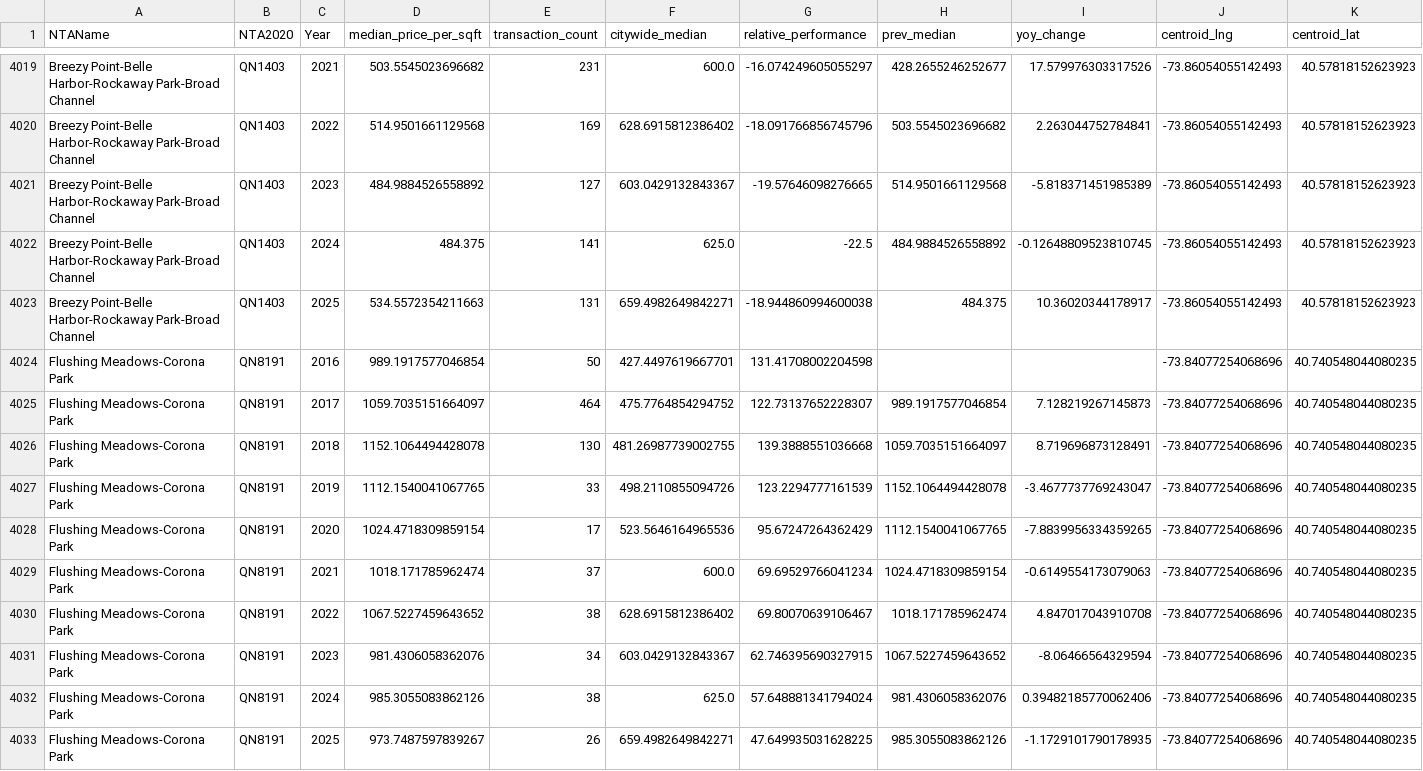
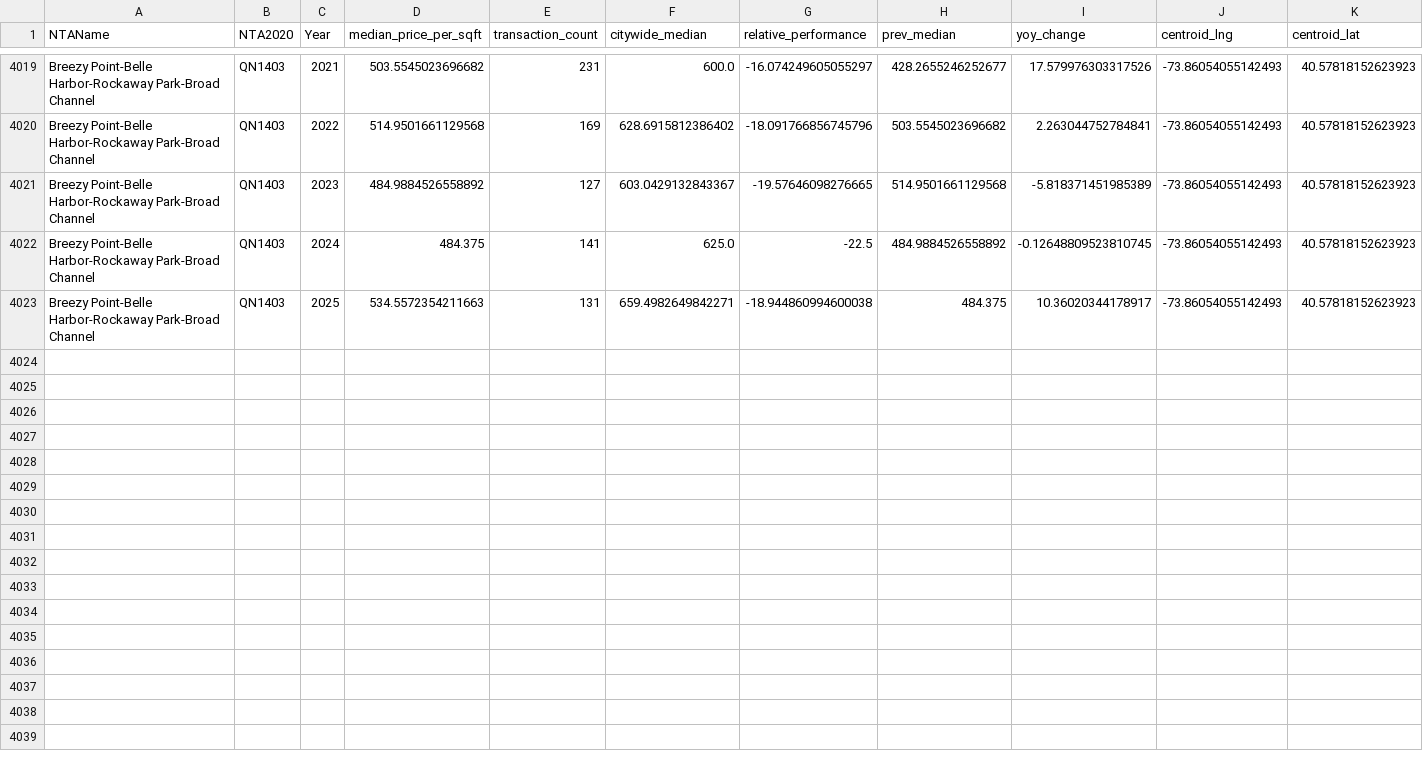
Before and after one commit to patelshivam-ai/nyc-real-estate-map, a CSV file: public/neighborhood_year_prices.csv, drawn as a sheet; only a part is shown, gaps mark what is left out; the diff names each change by its address in the sheet, - before the commit and + after, or states it on an @@ line.

Commit message:
fix park NTAs by filtering to residential NTAType 0 only

```diff
--- a/public/neighborhood_year_prices.csv
+++ b/public/neighborhood_year_prices.csv
-row 4024: Flushing Meadows-Corona Park | QN8191 | 2016 | 989.1917577046854 | 50 | 427.4497619667701 | 131.41708002204598 |  |  | -73.84077254068696 | 40.740548044080235
-row 4025: Flushing Meadows-Corona Park | QN8191 | 2017 | 1059.7035151664097 | 464 | 475.7764854294752 | 122.73137652228307 | 989.1917577046854 | 7.128219267145873 | -73.84077254068696 | 40.740548044080235
-row 4026: Flushing Meadows-Corona Park | QN8191 | 2018 | 1152.1064494428078 | 130 | 481.26987739002755 | 139.3888551036668 | 1059.7035151664097 | 8.719696873128491 | -73.84077254068696 | 40.740548044080235
-row 4027: Flushing Meadows-Corona Park | QN8191 | 2019 | 1112.1540041067765 | 33 | 498.2110855094726 | 123.2294777161539 | 1152.1064494428078 | -3.4677737769243047 | -73.84077254068696 | 40.740548044080235
-row 4028: Flushing Meadows-Corona Park | QN8191 | 2020 | 1024.4718309859154 | 17 | 523.5646164965536 | 95.67247264362429 | 1112.1540041067765 | -7.8839956334359265 | -73.84077254068696 | 40.740548044080235
-row 4029: Flushing Meadows-Corona Park | QN8191 | 2021 | 1018.171785962474 | 37 | 600.0 | 69.69529766041234 | 1024.4718309859154 | -0.6149554173079063 | -73.84077254068696 | 40.740548044080235
-row 4030: Flushing Meadows-Corona Park | QN8191 | 2022 | 1067.5227459643652 | 38 | 628.6915812386402 | 69.80070639106467 | 1018.171785962474 | 4.847017043910708 | -73.84077254068696 | 40.740548044080235
-row 4031: Flushing Meadows-Corona Park | QN8191 | 2023 | 981.4306058362076 | 34 | 603.0429132843367 | 62.746395690327915 | 1067.5227459643652 | -8.06466564329594 | -73.84077254068696 | 40.740548044080235
-row 4032: Flushing Meadows-Corona Park | QN8191 | 2024 | 985.3055083862126 | 38 | 625.0 | 57.648881341794024 | 981.4306058362076 | 0.39482185770062406 | -73.84077254068696 | 40.740548044080235
-row 4033: Flushing Meadows-Corona Park | QN8191 | 2025 | 973.7487597839267 | 26 | 659.4982649842271 | 47.649935031628225 | 985.3055083862126 | -1.1729101790178935 | -73.84077254068696 | 40.740548044080235
```
